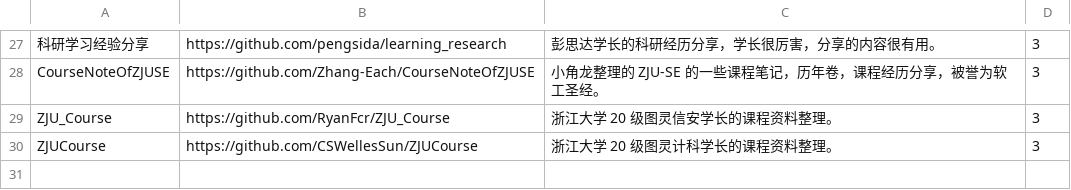
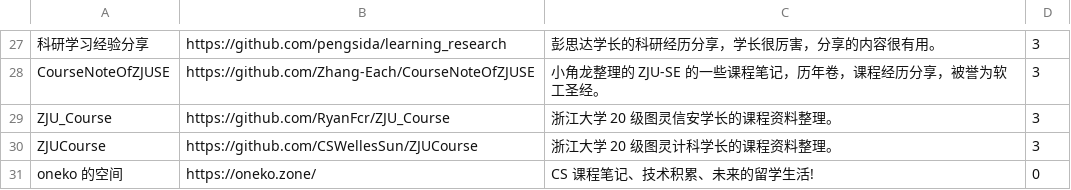
Before and after one commit to IsshikiHugh/zju-cs-asio, a CSV file: data.csv, drawn as a sheet; only a part is shown, gaps mark what is left out; the diff names each change by its address in the sheet, - before the commit and + after, or states it on an @@ line.

Commit message:
add oneko.zone

```diff
--- a/data.csv
+++ b/data.csv
+row 31: oneko 的空间 | https://oneko.zone/ | CS 课程笔记、技术积累、未来的留学生活! | 0
```
